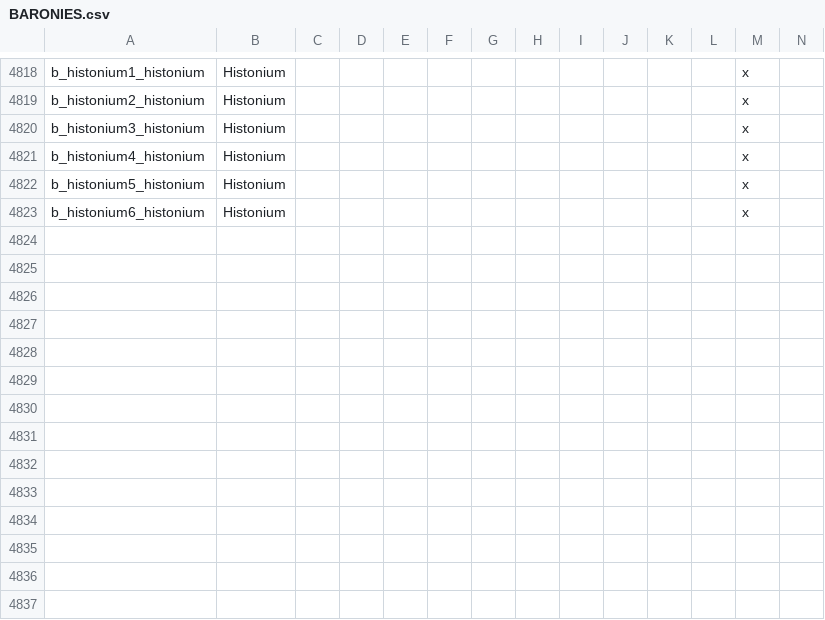
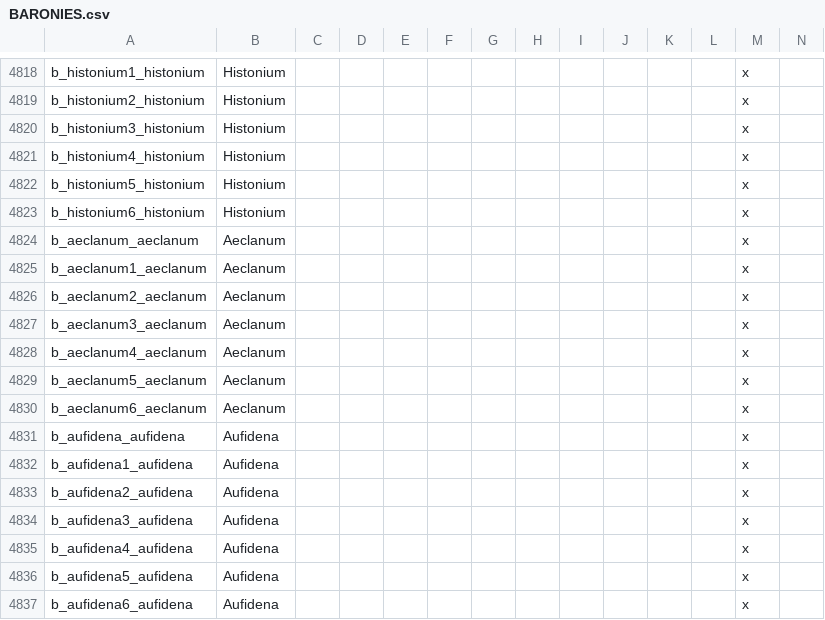
Before and after one commit to tannerflick4/Diadochi-Kings-Revival, a CSV file: diadochi/localisation/BARONIES.csv, drawn as a sheet; only a part is shown, gaps mark what is left out; rows hold the shown columns only; the diff names each change by its address in the sheet, - before the commit and + after, or states it on an @@ line.

```diff
--- a/diadochi/localisation/BARONIES.csv
+++ b/diadochi/localisation/BARONIES.csv
+row 4824: b_aeclanum_aeclanum | Aeclanum |  |  |  |  |  |  |  |  |  |  | x
+row 4825: b_aeclanum1_aeclanum | Aeclanum |  |  |  |  |  |  |  |  |  |  | x
+row 4826: b_aeclanum2_aeclanum | Aeclanum |  |  |  |  |  |  |  |  |  |  | x
+row 4827: b_aeclanum3_aeclanum | Aeclanum |  |  |  |  |  |  |  |  |  |  | x
+row 4828: b_aeclanum4_aeclanum | Aeclanum |  |  |  |  |  |  |  |  |  |  | x
+row 4829: b_aeclanum5_aeclanum | Aeclanum |  |  |  |  |  |  |  |  |  |  | x
+row 4830: b_aeclanum6_aeclanum | Aeclanum |  |  |  |  |  |  |  |  |  |  | x
+row 4831: b_aufidena_aufidena | Aufidena |  |  |  |  |  |  |  |  |  |  | x
+row 4832: b_aufidena1_aufidena | Aufidena |  |  |  |  |  |  |  |  |  |  | x
+row 4833: b_aufidena2_aufidena | Aufidena |  |  |  |  |  |  |  |  |  |  | x
+row 4834: b_aufidena3_aufidena | Aufidena |  |  |  |  |  |  |  |  |  |  | x
+row 4835: b_aufidena4_aufidena | Aufidena |  |  |  |  |  |  |  |  |  |  | x
+row 4836: b_aufidena5_aufidena | Aufidena |  |  |  |  |  |  |  |  |  |  | x
+row 4837: b_aufidena6_aufidena | Aufidena |  |  |  |  |  |  |  |  |  |  | x
```
Also changed, not shown: 7 other files.
